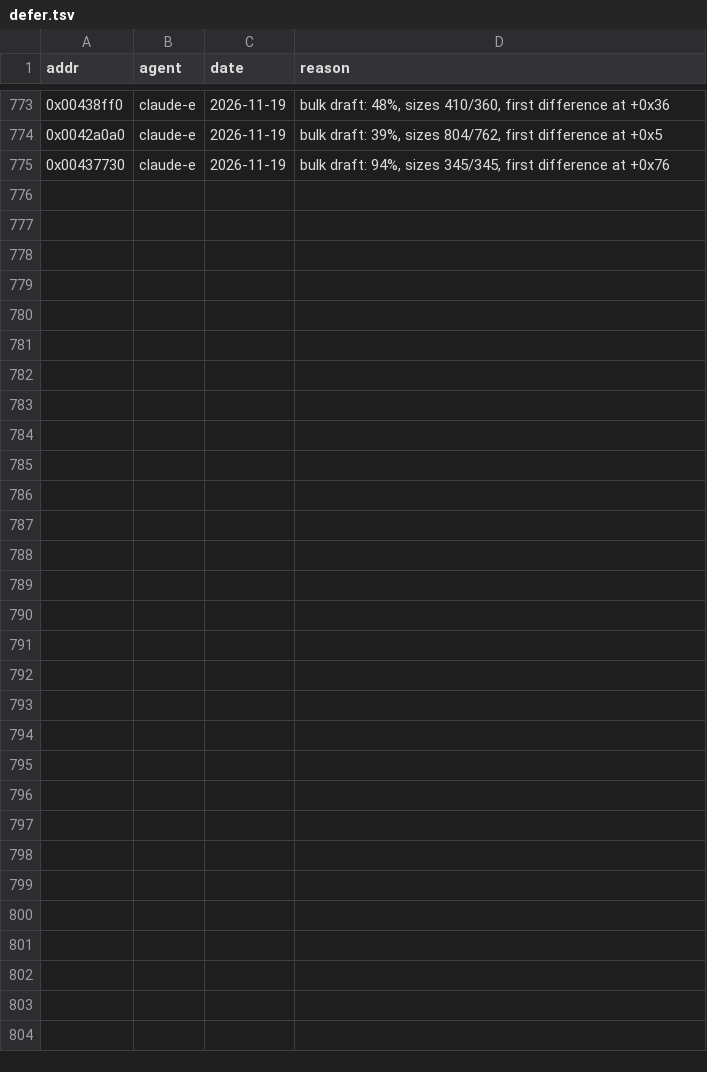
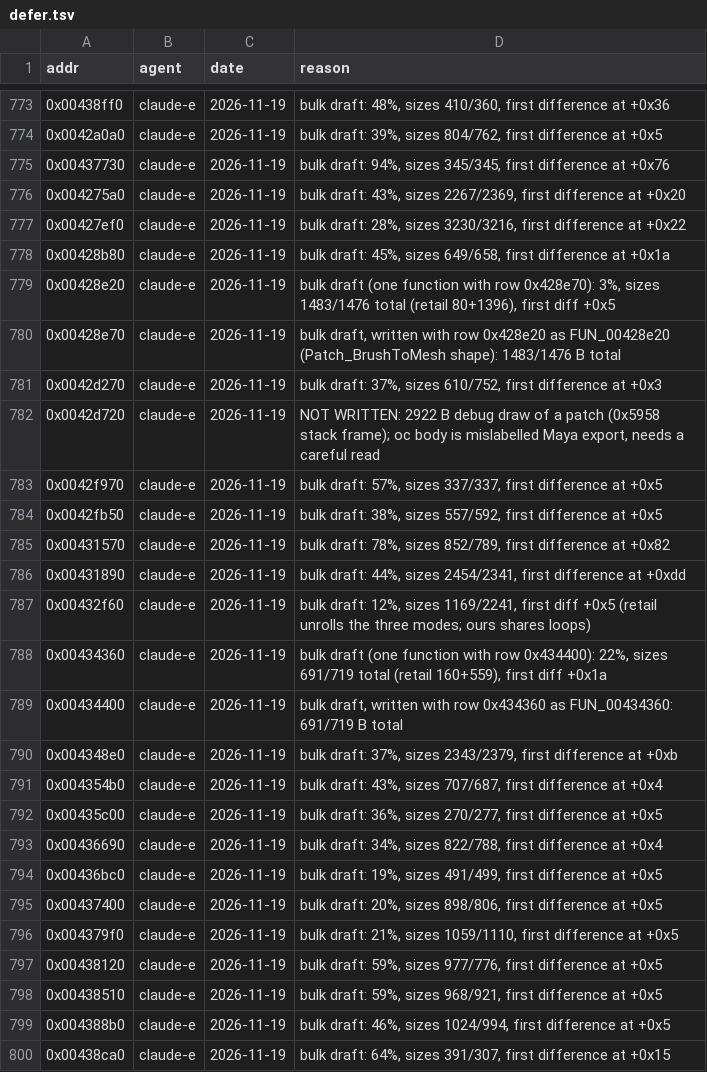
Before and after one commit to nawaftahir/cod2_wip, a TSV file: ledger/defer.tsv, drawn as a sheet; only a part is shown, gaps mark what is left out; the diff covers the shown part only; the diff names each change by its address in the sheet, - before the commit and + after, or states it on an @@ line.

Commit message:
Pmesh: 25 more bulk drafts (cap, weld, parse, thicken), defer rows

```diff
--- a/ledger/defer.tsv
+++ b/ledger/defer.tsv
+row 776: 0x004275a0 | claude-e | 2026-11-19 | bulk draft: 43%, sizes 2267/2369, first difference at +0x20
+row 777: 0x00427ef0 | claude-e | 2026-11-19 | bulk draft: 28%, sizes 3230/3216, first difference at +0x22
+row 778: 0x00428b80 | claude-e | 2026-11-19 | bulk draft: 45%, sizes 649/658, first difference at +0x1a
+row 779: 0x00428e20 | claude-e | 2026-11-19 | bulk draft (one function with row 0x428e70): 3%, sizes 1483/1476 total (retail 80+1396), first diff +0x5
+row 780: 0x00428e70 | claude-e | 2026-11-19 | bulk draft, written with row 0x428e20 as FUN_00428e20 (Patch_BrushToMesh shape): 1483/1476 B total
+row 781: 0x0042d270 | claude-e | 2026-11-19 | bulk draft: 37%, sizes 610/752, first difference at +0x3
+row 782: 0x0042d720 | claude-e | 2026-11-19 | NOT WRITTEN: 2922 B debug draw of a patch (0x5958 stack frame); oc body is mislabelled Maya export, needs a careful read
+row 783: 0x0042f970 | claude-e | 2026-11-19 | bulk draft: 57%, sizes 337/337, first difference at +0x5
+row 784: 0x0042fb50 | claude-e | 2026-11-19 | bulk draft: 38%, sizes 557/592, first difference at +0x5
+row 785: 0x00431570 | claude-e | 2026-11-19 | bulk draft: 78%, sizes 852/789, first difference at +0x82
+row 786: 0x00431890 | claude-e | 2026-11-19 | bulk draft: 44%, sizes 2454/2341, first difference at +0xdd
+row 787: 0x00432f60 | claude-e | 2026-11-19 | bulk draft: 12%, sizes 1169/2241, first diff +0x5 (retail unrolls the three modes; ours shares loops)
+row 788: 0x00434360 | claude-e | 2026-11-19 | bulk draft (one function with row 0x434400): 22%, sizes 691/719 total (retail 160+559), first diff +0x1a
+row 789: 0x00434400 | claude-e | 2026-11-19 | bulk draft, written with row 0x434360 as FUN_00434360: 691/719 B total
+row 790: 0x004348e0 | claude-e | 2026-11-19 | bulk draft: 37%, sizes 2343/2379, first difference at +0xb
+row 791: 0x004354b0 | claude-e | 2026-11-19 | bulk draft: 43%, sizes 707/687, first difference at +0x4
+row 792: 0x00435c00 | claude-e | 2026-11-19 | bulk draft: 36%, sizes 270/277, first difference at +0x5
+row 793: 0x00436690 | claude-e | 2026-11-19 | bulk draft: 34%, sizes 822/788, first difference at +0x4
+row 794: 0x00436bc0 | claude-e | 2026-11-19 | bulk draft: 19%, sizes 491/499, first difference at +0x5
+row 795: 0x00437400 | claude-e | 2026-11-19 | bulk draft: 20%, sizes 898/806, first difference at +0x5
+row 796: 0x004379f0 | claude-e | 2026-11-19 | bulk draft: 21%, sizes 1059/1110, first difference at +0x5
+row 797: 0x00438120 | claude-e | 2026-11-19 | bulk draft: 59%, sizes 977/776, first difference at +0x5
+row 798: 0x00438510 | claude-e | 2026-11-19 | bulk draft: 59%, sizes 968/921, first difference at +0x5
+row 799: 0x004388b0 | claude-e | 2026-11-19 | bulk draft: 46%, sizes 1024/994, first difference at +0x5
+row 800: 0x00438ca0 | claude-e | 2026-11-19 | bulk draft: 64%, sizes 391/307, first difference at +0x15
```
Also changed, not shown: 3 edited cells elsewhere in this file, 1 other file.
